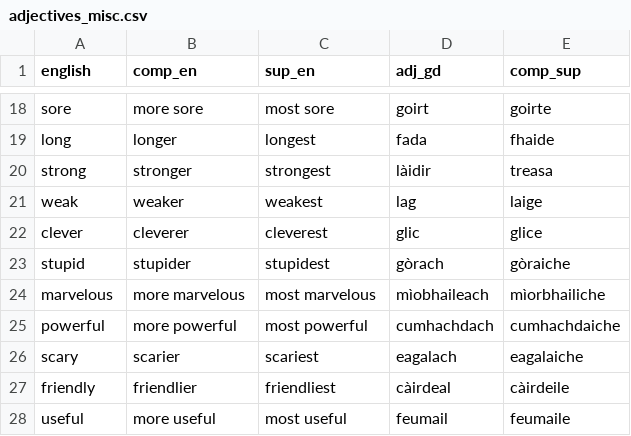
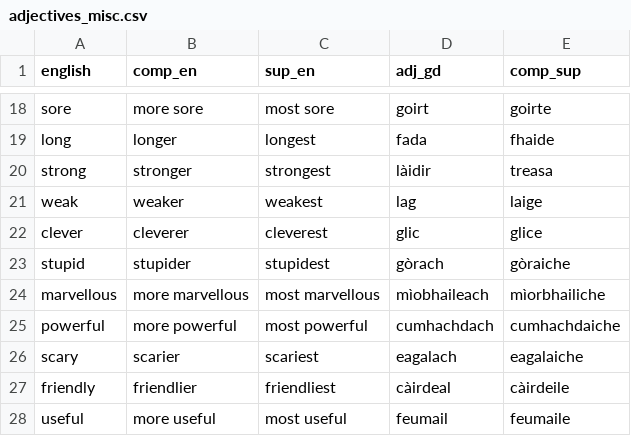
Before and after one commit to sourzo/arithist, a CSV file: app/src/main/assets/adjectives_misc.csv, drawn as a sheet; only a part is shown, gaps mark what is left out.

```diff
--- a/app/src/main/assets/adjectives_misc.csv
+++ b/app/src/main/assets/adjectives_misc.csv
@@ -23,3 +23,3 @@ clever,cleverer,cleverest,glic,glice
 stupid,stupider,stupidest,gòrach,gòraiche
-marvelous,more marvelous,most marvelous,mìobhaileach,mìorbhailiche
+marvellous,more marvellous,most marvellous,mìobhaileach,mìorbhailiche
 powerful,more powerful,most powerful,cumhachdach,cumhachdaiche
```
Also changed, not shown: 2 other files.
